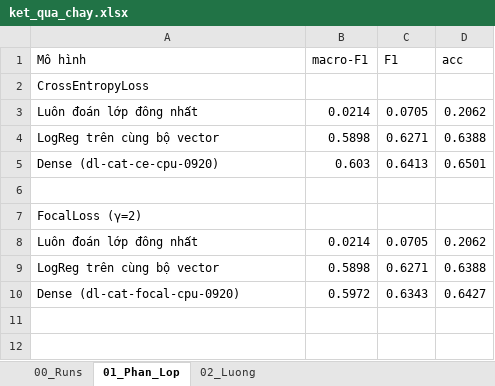
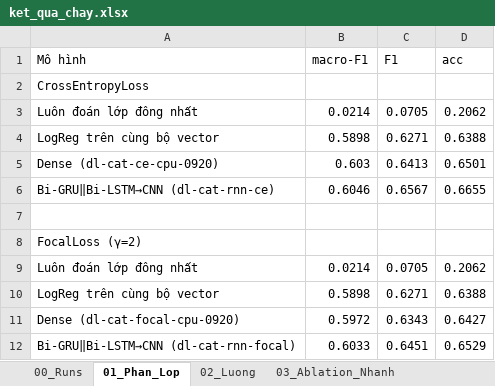
Before and after one commit to boy2407/vietjobs, an Excel workbook: data/eda_xlsx/ket_qua_chay.xlsx, sheet 01_Phan_Lop, drawn as a sheet; values as stored, in another font and other column widths than the file's, no borders; the diff names each change by its address in the sheet, - before the commit and + after, or states it on an @@ line.

```diff
--- a/data/eda_xlsx/ket_qua_chay.xlsx (sheet 01_Phan_Lop)
+++ b/data/eda_xlsx/ket_qua_chay.xlsx (sheet 01_Phan_Lop)
+sheet tab: 03_Ablation_Nhanh
+row 6: Bi-GRU‖Bi-LSTM→CNN (dl-cat-rnn-ce) | 0.6046 | 0.6567 | 0.6655
+row 12: Bi-GRU‖Bi-LSTM→CNN (dl-cat-rnn-focal) | 0.6033 | 0.6451 | 0.6529
```
Also changed, not shown: sheet 00_Runs, sheet 02_Luong, 5 other files.
